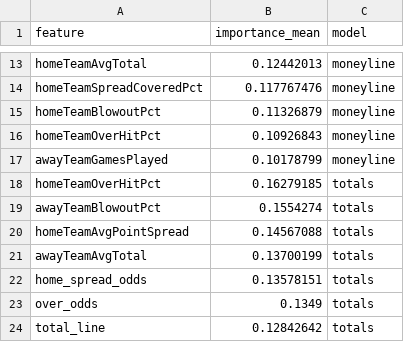
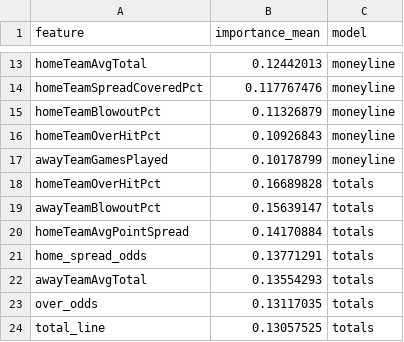
Before and after one commit to gmalbert/nfl-predictions, a CSV file: data_files/model_feature_importances.csv, drawn as a sheet; only a part is shown, gaps mark what is left out.

```diff
--- a/data_files/model_feature_importances.csv
+++ b/data_files/model_feature_importances.csv
@@ -17,8 +17,8 @@ homeTeamOverHitPct,0.10926843,moneyline
 awayTeamGamesPlayed,0.10178799,moneyline
-homeTeamOverHitPct,0.16279185,totals
-awayTeamBlowoutPct,0.1554274,totals
-homeTeamAvgPointSpread,0.14567088,totals
-awayTeamAvgTotal,0.13700199,totals
-home_spread_odds,0.13578151,totals
-over_odds,0.1349,totals
-total_line,0.12842642,totals
+homeTeamOverHitPct,0.16689828,totals
+awayTeamBlowoutPct,0.15639147,totals
+homeTeamAvgPointSpread,0.14170884,totals
+home_spread_odds,0.13771291,totals
+awayTeamAvgTotal,0.13554293,totals
+over_odds,0.13117035,totals
+total_line,0.13057525,totals
```
Also changed, not shown: data_files/nfl_games_historical.csv, 3 other files.
